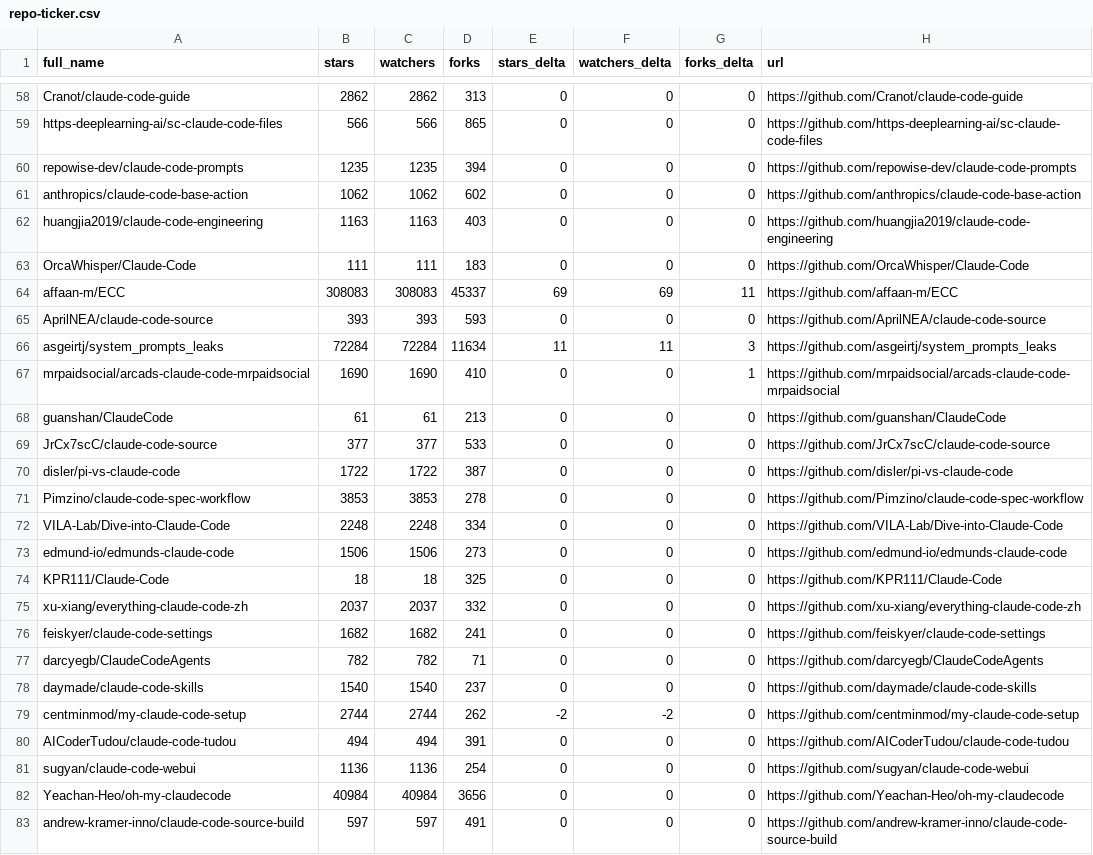
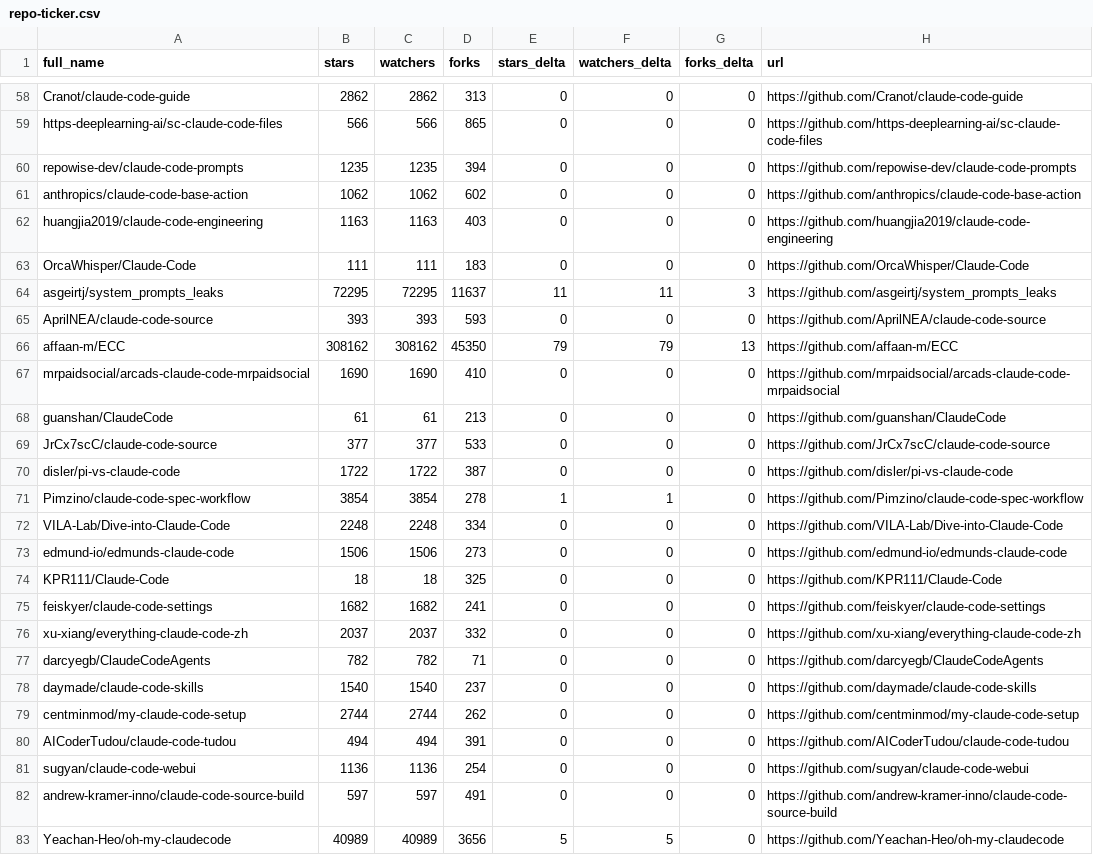
Before and after one commit to g2goose/awesome-claude-code, a CSV file: data/repo-ticker.csv, drawn as a sheet; only a part is shown, gaps mark what is left out; the diff covers the shown part only.

```diff
--- a/data/repo-ticker.csv
+++ b/data/repo-ticker.csv
@@ -63,6 +63,6 @@ huangjia2019/claude-code-engineering,1163,1163,403,0,0,0,https://github.com/huan
 OrcaWhisper/Claude-Code,111,111,183,0,0,0,https://github.com/OrcaWhisper/Claude-Code
-affaan-m/ECC,308083,308083,45337,69,69,11,https://github.com/affaan-m/ECC
+asgeirtj/system_prompts_leaks,72295,72295,11637,11,11,3,https://github.com/asgeirtj/system_prompts_leaks
 AprilNEA/claude-code-source,393,393,593,0,0,0,https://github.com/AprilNEA/claude-code-source
-asgeirtj/system_prompts_leaks,72284,72284,11634,11,11,3,https://github.com/asgeirtj/system_prompts_leaks
-mrpaidsocial/arcads-claude-code-mrpaidsocial,1690,1690,410,0,0,1,https://github.com/mrpaidsocial/arcads-claude-code-mrpaidsocial
+affaan-m/ECC,308162,308162,45350,79,79,13,https://github.com/affaan-m/ECC
+mrpaidsocial/arcads-claude-code-mrpaidsocial,1690,1690,410,0,0,0,https://github.com/mrpaidsocial/arcads-claude-code-mrpaidsocial
 guanshan/ClaudeCode,61,61,213,0,0,0,https://github.com/guanshan/ClaudeCode
@@ -70,3 +70,3 @@ JrCx7scC/claude-code-source,377,377,533,0,0,0,https://github.com/JrCx7scC/claude
 disler/pi-vs-claude-code,1722,1722,387,0,0,0,https://github.com/disler/pi-vs-claude-code
-Pimzino/claude-code-spec-workflow,3853,3853,278,0,0,0,https://github.com/Pimzino/claude-code-spec-workflow
+Pimzino/claude-code-spec-workflow,3854,3854,278,1,1,0,https://github.com/Pimzino/claude-code-spec-workflow
 VILA-Lab/Dive-into-Claude-Code,2248,2248,334,0,0,0,https://github.com/VILA-Lab/Dive-into-Claude-Code
@@ -74,10 +74,10 @@ edmund-io/edmunds-claude-code,1506,1506,273,0,0,0,https://github.com/edmund-io/e
 KPR111/Claude-Code,18,18,325,0,0,0,https://github.com/KPR111/Claude-Code
+feiskyer/claude-code-settings,1682,1682,241,0,0,0,https://github.com/feiskyer/claude-code-settings
 xu-xiang/everything-claude-code-zh,2037,2037,332,0,0,0,https://github.com/xu-xiang/everything-claude-code-zh
-feiskyer/claude-code-settings,1682,1682,241,0,0,0,https://github.com/feiskyer/claude-code-settings
 darcyegb/ClaudeCodeAgents,782,782,71,0,0,0,https://github.com/darcyegb/ClaudeCodeAgents
 daymade/claude-code-skills,1540,1540,237,0,0,0,https://github.com/daymade/claude-code-skills
-centminmod/my-claude-code-setup,2744,2744,262,-2,-2,0,https://github.com/centminmod/my-claude-code-setup
+centminmod/my-claude-code-setup,2744,2744,262,0,0,0,https://github.com/centminmod/my-claude-code-setup
 AICoderTudou/claude-code-tudou,494,494,391,0,0,0,https://github.com/AICoderTudou/claude-code-tudou
 sugyan/claude-code-webui,1136,1136,254,0,0,0,https://github.com/sugyan/claude-code-webui
-Yeachan-Heo/oh-my-claudecode,40984,40984,3656,0,0,0,https://github.com/Yeachan-Heo/oh-my-claudecode
 andrew-kramer-inno/claude-code-source-build,597,597,491,0,0,0,https://github.com/andrew-kramer-inno/claude-code-source-build
+Yeachan-Heo/oh-my-claudecode,40989,40989,3656,5,5,0,https://github.com/Yeachan-Heo/oh-my-claudecode
```
Also changed, not shown: 105 edited cells elsewhere in this file, 4 other files.
